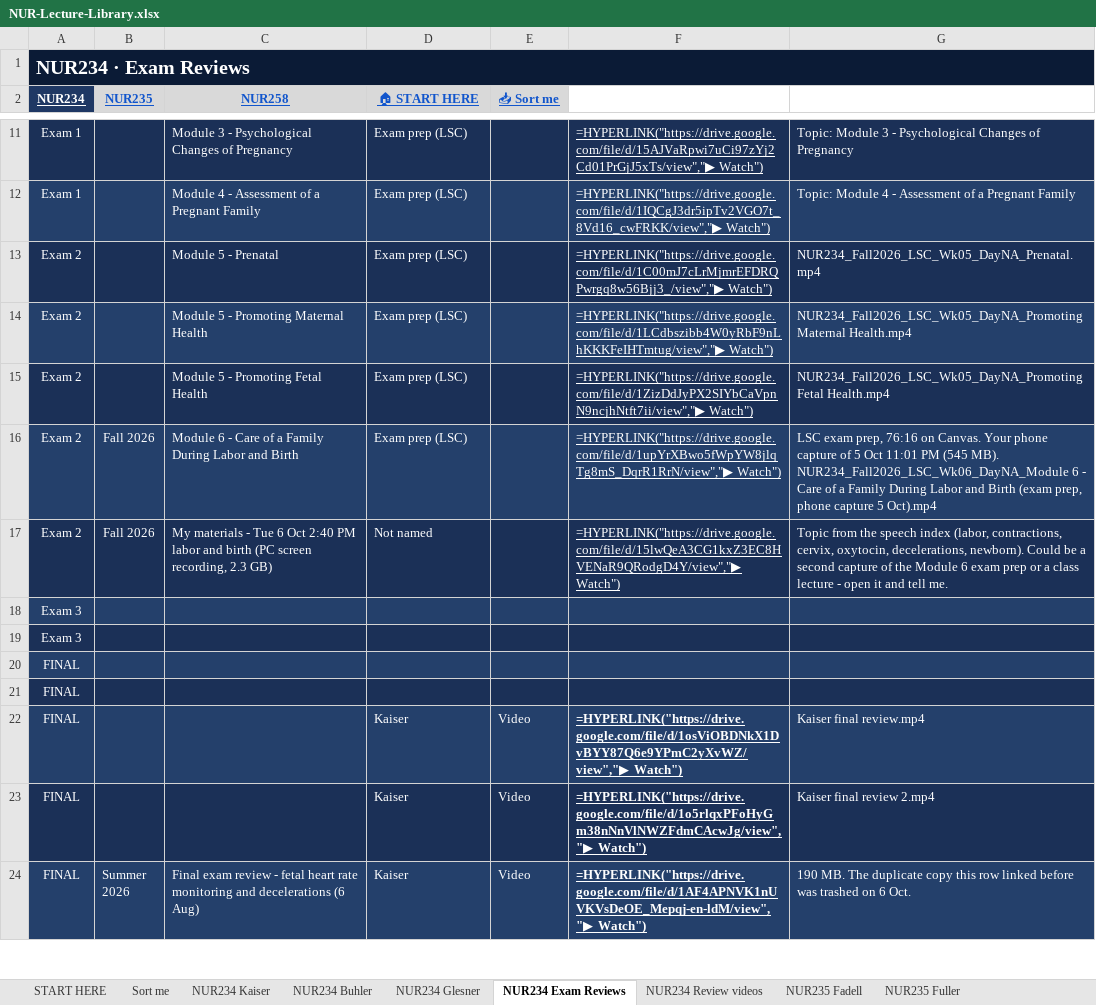
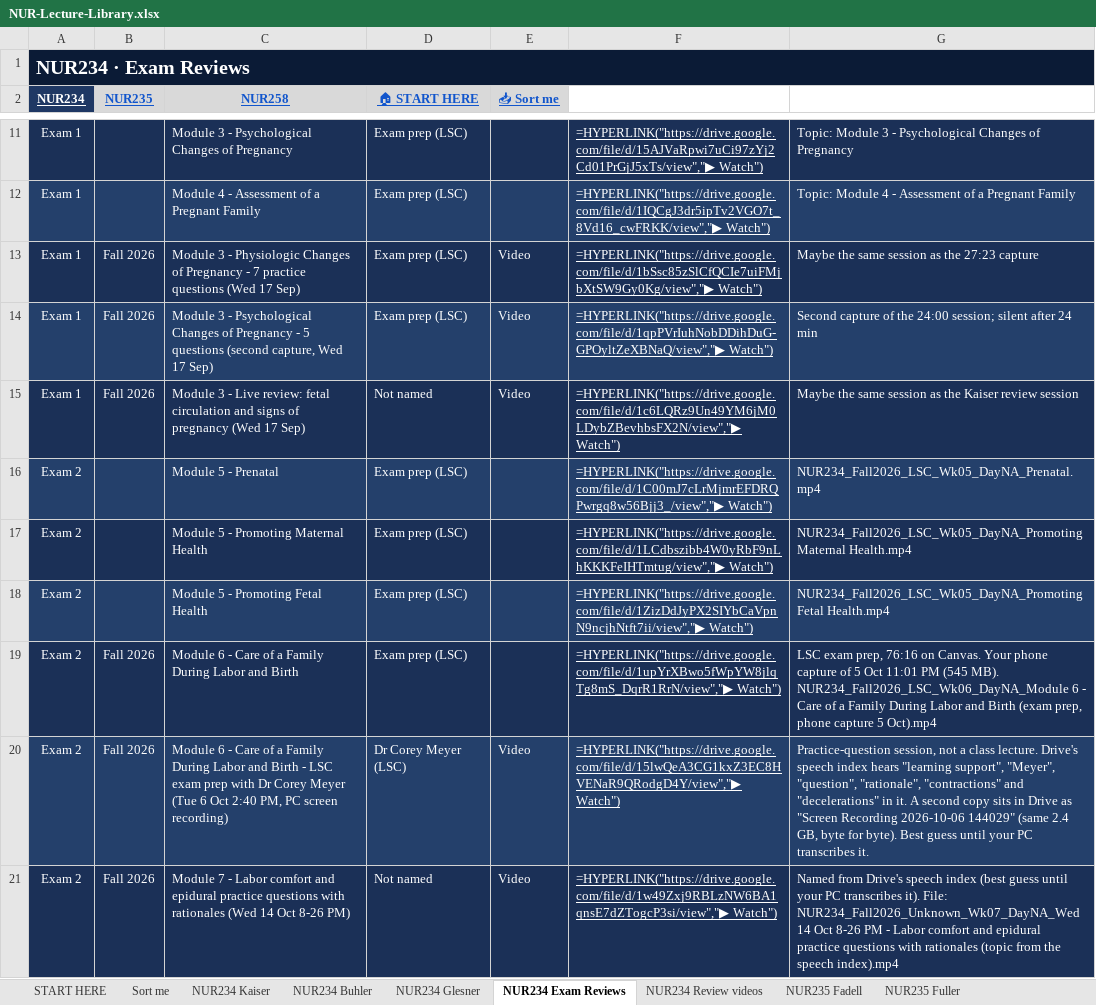
Before and after one commit to Arnold7777777/ABSN-Study-Hub, an Excel workbook: files/NUR-Lecture-Library.xlsx, sheet NUR234 Exam Reviews, drawn as a sheet; only a part is shown, gaps mark what is left out; the shorter side is filled out with more unchanged rows; values as stored, in another font and other column widths than the file's, no borders; formulas without a stored value are shown as written; addresses are those after the commit; the diff covers the shown part only; the diff names each change by its address in the sheet, - before the commit and + after, or states it on an @@ line.

```diff
--- a/files/NUR-Lecture-Library.xlsx (sheet NUR234 Exam Reviews)
+++ b/files/NUR-Lecture-Library.xlsx (sheet NUR234 Exam Reviews)
+row 13: Exam 1 | Fall 2026 | Module 3 - Physiologic Changes of Pregnancy - 7 practice questions (Wed 17 Sep) | Exam prep (LSC) | Video | =HYPERLINK("https://drive.google.com/file/d/1bSsc85zSlCfQCIe7uiFMjbXtSW9Gy0Kg/view","▶ Watch") | Maybe the same session as the 27:23 capture
+row 14: Exam 1 | Fall 2026 | Module 3 - Psychological Changes of Pregnancy - 5 questions (second capture, Wed 17 Sep) | Exam prep (LSC) | Video | =HYPERLINK("https://drive.google.com/file/d/1qpPVrIuhNobDDihDuG-GPOyltZeXBNaQ/view","▶ Watch") | Second capture of the 24:00 session; silent after 24 min
+row 15: Exam 1 | Fall 2026 | Module 3 - Live review: fetal circulation and signs of pregnancy (Wed 17 Sep) | Not named | Video | =HYPERLINK("https://drive.google.com/file/d/1c6LQRz9Un49YM6jM0LDybZBevhbsFX2N/view","▶ Watch") | Maybe the same session as the Kaiser review session
+row 20: Exam 2 | Fall 2026 | Module 6 - Care of a Family During Labor and Birth - LSC exam prep with Dr Corey Meyer (Tue 6 Oct 2:40 PM, PC screen recording) | Dr Corey Meyer (LSC) | Video | =HYPERLINK("https://drive.google.com/file/d/15lwQeA3CG1kxZ3EC8HVENaR9QRodgD4Y/view","▶ Watch") | Practice-question session, not a class lecture. Drive's speech index hears "learning support", "Meyer", "question", "rationale", "contractions" and "decelerations" in it. A second copy sits in Drive as "Screen Recording 2026-10-06 144029" (same 2.4 GB, byte for byte). Best guess until your PC transcribes it.
-C21 (NUR258): My materials - Tue 6 Oct 2:40 PM labor and birth (PC screen recording, 2.3 GB)
+C21 (NUR258): Module 7 - Labor comfort and epidural practice questions with rationales (Wed 14 Oct 8-26 PM)
-E21 (📥 Sort me): (empty)
+E21 (📥 Sort me): Video
-F21: =HYPERLINK("https://drive.google.com/file/d/15lwQeA3CG1kxZ3EC8HVENaR9QRodgD4Y/view","▶ Watch")
+F21: =HYPERLINK("https://drive.google.com/file/d/1w49Zxj9RBLzNW6BA1qnsE7dZTogcP3si/view","▶ Watch")
-G21: Topic from the speech index (labor, contractions, cervix, oxytocin, decelerations, newborn). Could be a second capture of the Module 6 exam prep or a class lecture - open it and tell me.
+G21: Named from Drive's speech index (best guess until your PC transcribes it). File: NUR234_Fall2026_Unknown_Wk07_DayNA_Wed 14 Oct 8-26 PM - Labor comfort and epidural practice questions with rationales (topic from the speech index).mp4
```
Also changed, not shown: 7 added rows elsewhere in this sheet, sheet Exam Reviews (other classes), sheet Sort me, sheet NUR258 Review videos, sheet NUR235 Exam Reviews, sheet NUR234 Kaiser, sheet NUR258 Exam Reviews, 5 more sheets, hidden cells, 41 other files.
